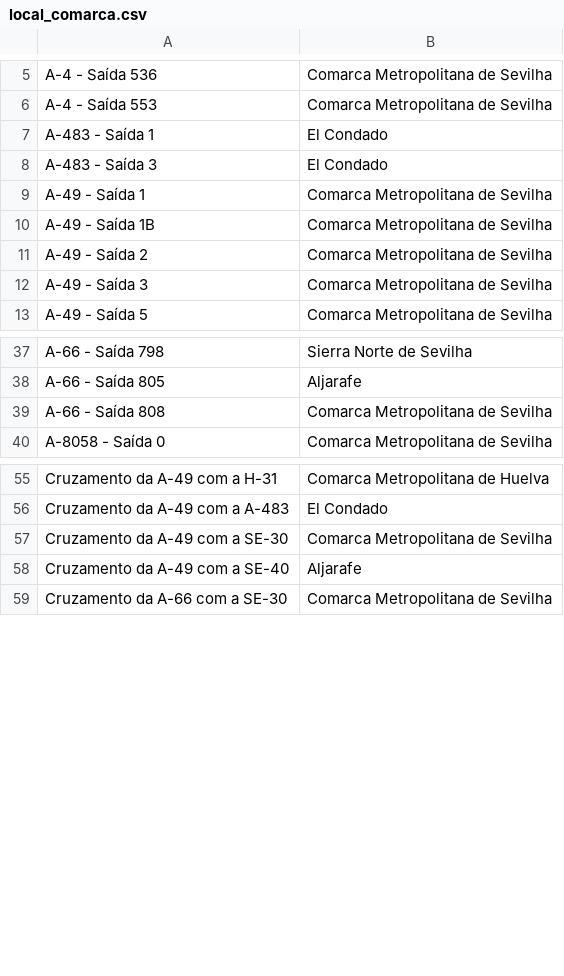
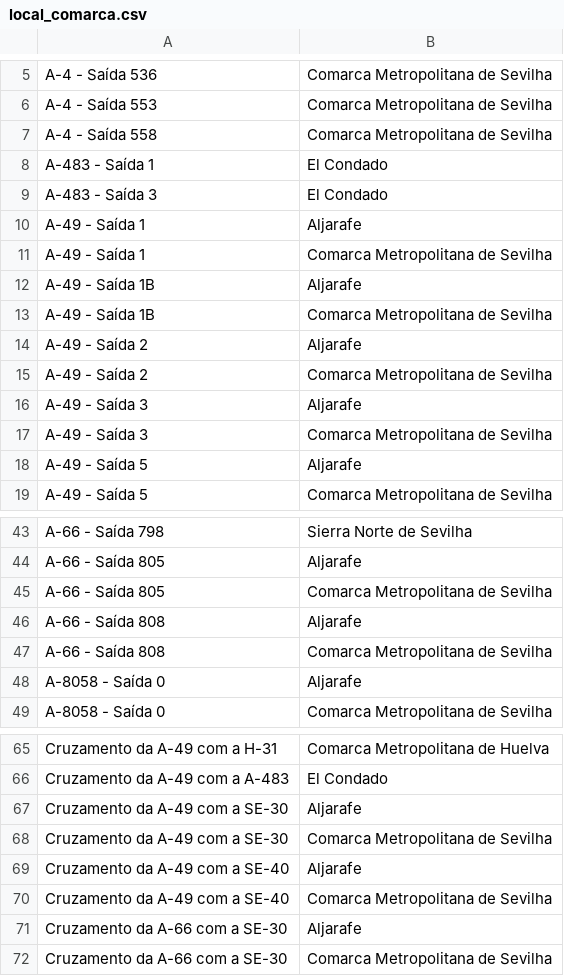
Before and after one commit to migueldgoncalves/Viajar, a CSV file: src/viajar/base_dados/local_comarca.csv, drawn as a sheet; only a part is shown, gaps mark what is left out; the diff covers the shown part only.

Commit message:
Local pode ter 0, 1 ou + comarcas e 1 ou + ligações com o mesmo destino

```diff
--- a/src/viajar/base_dados/local_comarca.csv
+++ b/src/viajar/base_dados/local_comarca.csv
@@ -6,8 +6,14 @@ A-4 - Saída 536,Comarca Metropolitana de Sevilha
 A-4 - Saída 553,Comarca Metropolitana de Sevilha
+A-4 - Saída 558,Comarca Metropolitana de Sevilha
 A-483 - Saída 1,El Condado
 A-483 - Saída 3,El Condado
+A-49 - Saída 1,Aljarafe
 A-49 - Saída 1,Comarca Metropolitana de Sevilha
+A-49 - Saída 1B,Aljarafe
 A-49 - Saída 1B,Comarca Metropolitana de Sevilha
+A-49 - Saída 2,Aljarafe
 A-49 - Saída 2,Comarca Metropolitana de Sevilha
+A-49 - Saída 3,Aljarafe
 A-49 - Saída 3,Comarca Metropolitana de Sevilha
+A-49 - Saída 5,Aljarafe
 A-49 - Saída 5,Comarca Metropolitana de Sevilha
@@ -38,3 +44,6 @@ A-66 - Saída 798,Sierra Norte de Sevilha
 A-66 - Saída 805,Aljarafe
+A-66 - Saída 805,Comarca Metropolitana de Sevilha
+A-66 - Saída 808,Aljarafe
 A-66 - Saída 808,Comarca Metropolitana de Sevilha
+A-8058 - Saída 0,Aljarafe
 A-8058 - Saída 0,Comarca Metropolitana de Sevilha
@@ -56,4 +66,7 @@ Cruzamento da A-49 com a H-31,Comarca Metropolitana de Huelva
 Cruzamento da A-49 com a A-483,El Condado
+Cruzamento da A-49 com a SE-30,Aljarafe
 Cruzamento da A-49 com a SE-30,Comarca Metropolitana de Sevilha
 Cruzamento da A-49 com a SE-40,Aljarafe
+Cruzamento da A-49 com a SE-40,Comarca Metropolitana de Sevilha
+Cruzamento da A-66 com a SE-30,Aljarafe
 Cruzamento da A-66 com a SE-30,Comarca Metropolitana de Sevilha
```
Also changed, not shown: 8 added rows elsewhere in this file, src/viajar/base_dados/destino.csv, src/viajar/base_dados/ligacao.csv, 13 other files.
